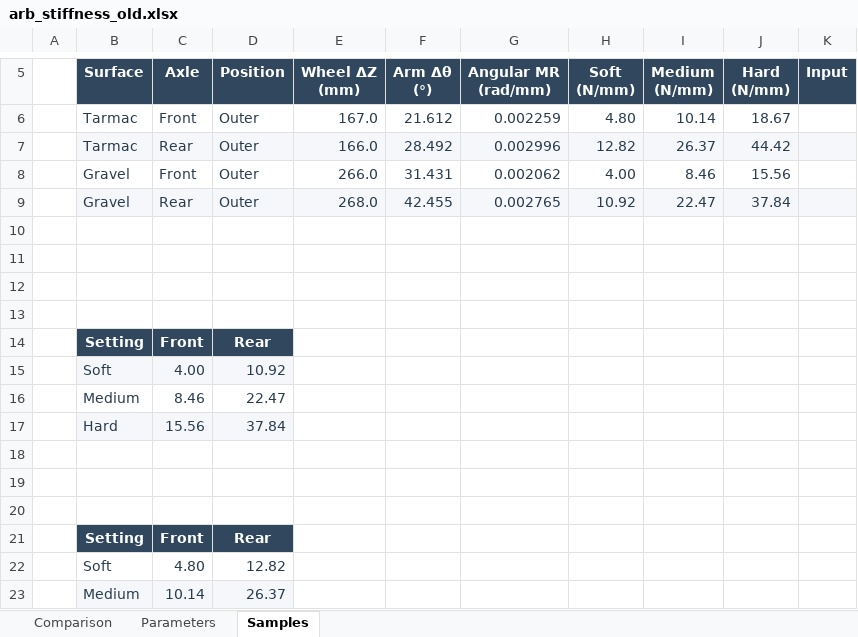
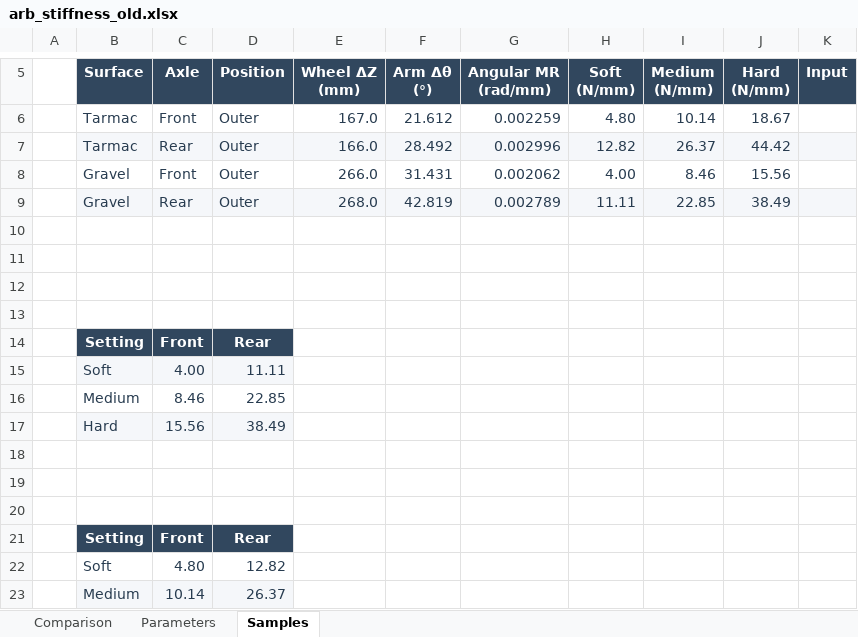
Before and after one commit to ProgUn1corn/qlourie_astral_r, an Excel workbook: docs/arb_stiffness_old.xlsx, sheet Samples, drawn as a sheet; only a part is shown, gaps mark what is left out; values as stored, in another font and other column widths than the file's, no borders; removed rows and columns are numbered as before the commit, all else as after; the diff names each change by its address in the sheet, - before the commit and + after, or states it on an @@ line.

```diff
--- a/docs/arb_stiffness_old.xlsx (sheet Samples)
+++ b/docs/arb_stiffness_old.xlsx (sheet Samples)
-row 9:  | Gravel | Rear | Outer | 268.0 | 42.455 | 0.002765 | 10.92 | 22.47 | 37.84
+row 9:  | Gravel | Rear | Outer | 268.0 | 42.819 | 0.002789 | 11.11 | 22.85 | 38.49
-D15 (Position): 10.92
+D15 (Position): 11.11
-D16 (Position): 22.47
+D16 (Position): 22.85
-D17 (Position): 37.84
+D17 (Position): 38.49
```
Also changed, not shown: sheet Parameters, charts or pictures, docs/arb_stiffness.xlsx.
